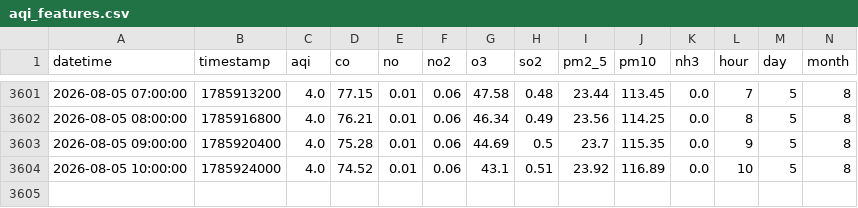
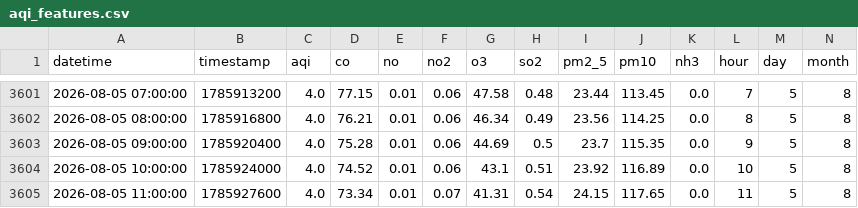
Before and after one commit to Uzicodr/AQI-Predictor-End-to-End-ML-Pipeline-, a CSV file: data/aqi_features.csv, drawn as a sheet; only a part is shown, gaps mark what is left out; rows hold the shown columns only; the diff names each change by its address in the sheet, - before the commit and + after, or states it on an @@ line.

```diff
--- a/data/aqi_features.csv
+++ b/data/aqi_features.csv
+row 3605: 2026-08-05 11:00:00 | 1785927600 | 4.0 | 73.34 | 0.01 | 0.07 | 41.31 | 0.54 | 24.15 | 117.65 | 0.0 | 11 | 5 | 8
```
Also changed, not shown: data/aqi_data.csv.
